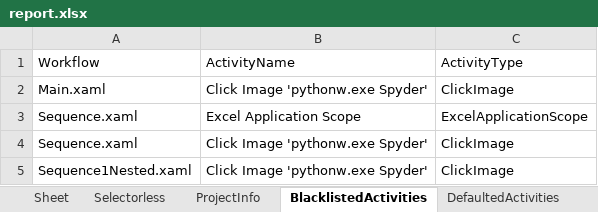
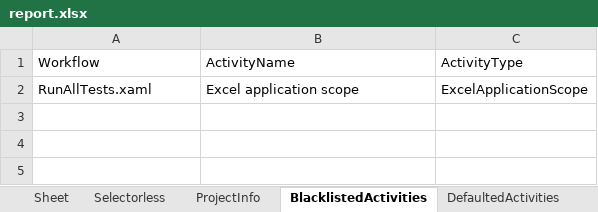
Before and after one commit to BarekM/uipath-codeReviews, an Excel workbook: report.xlsx, sheet BlacklistedActivities, drawn as a sheet; values as stored, in another font and other column widths than the file's, no borders; removed rows and columns are numbered as before the commit, all else as after; the diff names each change by its address in the sheet, - before the commit and + after, or states it on an @@ line.

```diff
--- a/report.xlsx (sheet BlacklistedActivities)
+++ b/report.xlsx (sheet BlacklistedActivities)
-row 2: Main.xaml | Click Image 'pythonw.exe Spyder' | ClickImage
-A2: Sequence.xaml
+A2: RunAllTests.xaml
-B2: Excel Application Scope
+B2: Excel application scope
-row 4: Sequence.xaml | Click Image 'pythonw.exe Spyder' | ClickImage
-row 5: Sequence1Nested.xaml | Click Image 'pythonw.exe Spyder' | ClickImage
```
Also changed, not shown: sheet ArgumentsNaming, sheet ActivitiesCount, sheet WorkflowsAnalysis, sheet VariablesNaming, sheet Selectors, sheet Selectorless, 4 more sheets, 8 other files.
